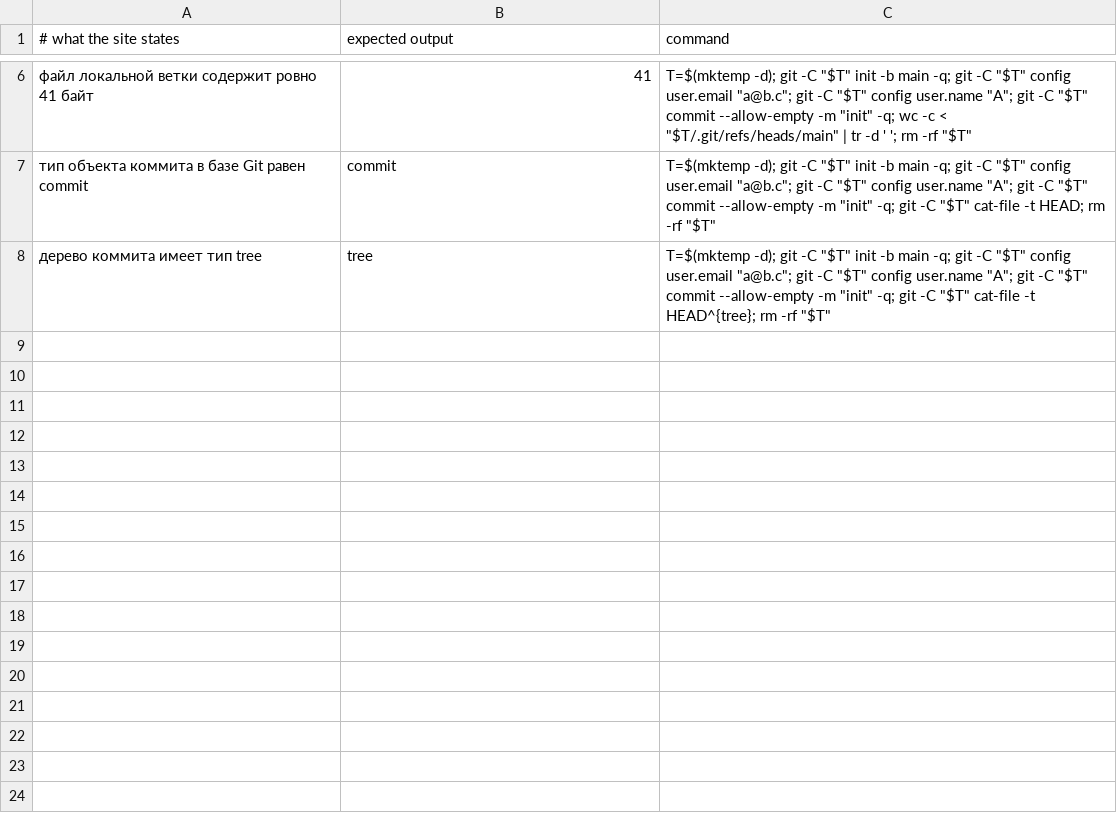
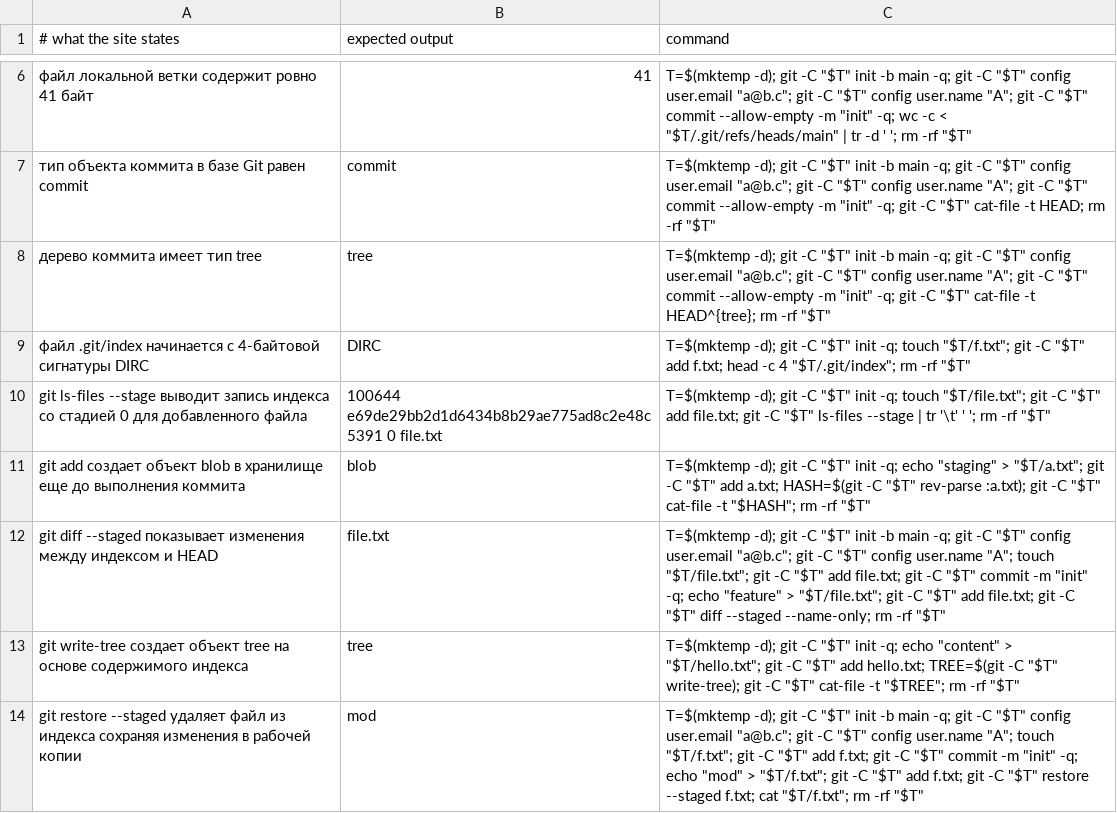
Before and after one commit to y-kolyada/git, a TSV file: tools/claims.tsv, drawn as a sheet; only a part is shown, gaps mark what is left out; the diff names each change by its address in the sheet, - before the commit and + after, or states it on an @@ line.

Commit message:
feat(content): explain Git staging area mechanics, stat-cache, and diff vectors in topic 02
Replace the placeholder skeleton of topic 02 (ru/02.html) with 2281 words of detailed Russian engineering text explaining the internal architecture of .git/index. Explore the 12-byte DIRC binary header, the filesystem stat-cache fields (mtime, ctime, mode, ino), and the algorithmic reason git status operates in milliseconds over large repositories. Detail the three-state model (Working Tree, Index, HEAD), prove that git add immediately writes compressed blob objects to .git/objects/, formalize the three diff comparison vectors, and demonstrate atomic patch creation via git add -p and git restore --staged. Embed the Noob / Pro / IGL (In-Game Leader) mastery ladder and the gaming philosophy of tackling complex systems.

Add 6 machine-tested claims to tools/claims.tsv verifying the DIRC signature, git ls-files --stage output, pre-commit blob creation, staged diff output, tree synthesis via git write-tree, and non-destructive un-staging via git restore --staged. Rebuild the Russian search index to 28 entries (76 KB). Full test suite ./check.sh reports 9 out of 9 checks passing green.

```diff
--- a/tools/claims.tsv
+++ b/tools/claims.tsv
+row 9: файл .git/index начинается с 4-байтовой сигнатуры DIRC | DIRC | T=$(mktemp -d); git -C "$T" init -q; touch "$T/f.txt"; git -C "$T" add f.txt; head -c 4 "$T/.git/index"; rm -rf "$T"
+row 10: git ls-files --stage выводит запись индекса со стадией 0 для добавленного файла | 100644 e69de29bb2d1d6434b8b29ae775ad8c2e48c5391 0 file.txt | T=$(mktemp -d); git -C "$T" init -q; touch "$T/file.txt"; git -C "$T" add file.txt; git -C "$T" ls-files --stage | tr '\t' ' '; rm -rf "$T"
+row 11: git add создает объект blob в хранилище еще до выполнения коммита | blob | T=$(mktemp -d); git -C "$T" init -q; echo "staging" > "$T/a.txt"; git -C "$T" add a.txt; HASH=$(git -C "$T" rev-parse :a.txt); git -C "$T" cat-file -t "$HASH"; rm -rf "$T"
+row 12: git diff --staged показывает изменения между индексом и HEAD | file.txt | T=$(mktemp -d); git -C "$T" init -b main -q; git -C "$T" config user.email "a@b.c"; git -C "$T" config user.name "A"; touch "$T/file.txt"; git -C "$T" add file.txt; git -C "$T" commit -m "init" -q; echo "feature" > "$T/file.txt"; git -C "$T" add file.txt; git -C "$T" diff --staged --name-only; rm -rf "$T"
+row 13: git write-tree создает объект tree на основе содержимого индекса | tree | T=$(mktemp -d); git -C "$T" init -q; echo "content" > "$T/hello.txt"; git -C "$T" add hello.txt; TREE=$(git -C "$T" write-tree); git -C "$T" cat-file -t "$TREE"; rm -rf "$T"
+row 14: git restore --staged удаляет файл из индекса сохраняя изменения в рабочей копии | mod | T=$(mktemp -d); git -C "$T" init -b main -q; git -C "$T" config user.email "a@b.c"; git -C "$T" config user.name "A"; touch "$T/f.txt"; git -C "$T" add f.txt; git -C "$T" commit -m "init" -q; echo "mod" > "$T/f.txt"; git -C "$T" add f.txt; git -C "$T" restore --staged f.txt; cat "$T/f.txt"; rm -rf "$T"
```
Also changed, not shown: 2 other files.
